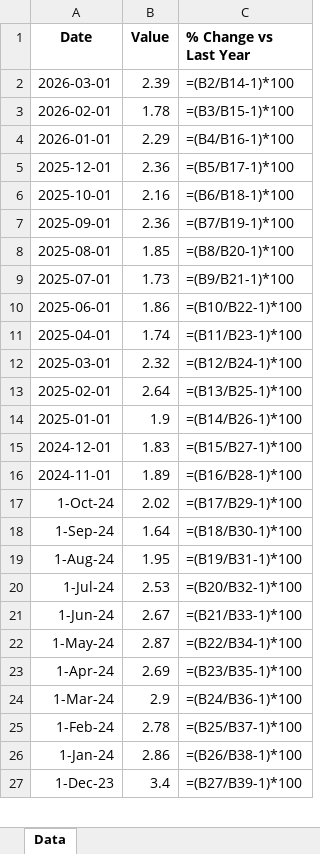
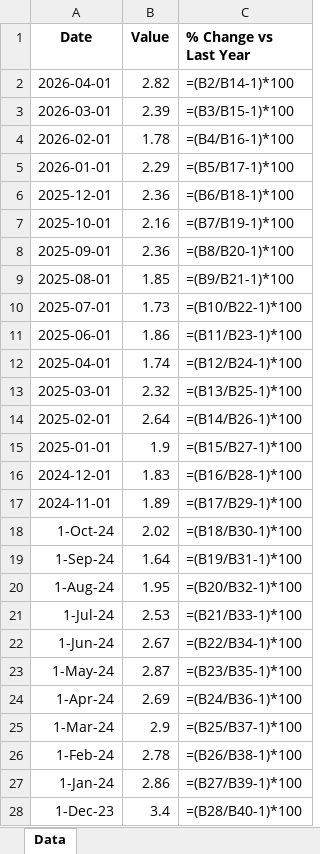
Before and after one commit to mcleancapital/realcpican, an Excel workbook: data/cpi.xlsx, sheet Data, drawn as a sheet; only a part is shown; values as stored, in another font and other column widths than the file's, no borders; formulas without a stored value are shown as written; addresses are those after the commit; the diff covers the shown part only; the diff names each change by its address in the sheet, - before the commit and + after, or states it on an @@ line.

```diff
--- a/data/cpi.xlsx (sheet Data)
+++ b/data/cpi.xlsx (sheet Data)
+row 2: 2026-04-01 | 2.82 | =(B2/B14-1)*100
-C3 (% Change vs Last Year): =(B2/B14-1)*100
+C3 (% Change vs Last Year): =(B3/B15-1)*100
-C4 (% Change vs Last Year): =(B3/B15-1)*100
+C4 (% Change vs Last Year): =(B4/B16-1)*100
-C5 (% Change vs Last Year): =(B4/B16-1)*100
+C5 (% Change vs Last Year): =(B5/B17-1)*100
-C6 (% Change vs Last Year): =(B5/B17-1)*100
+C6 (% Change vs Last Year): =(B6/B18-1)*100
-C7 (% Change vs Last Year): =(B6/B18-1)*100
+C7 (% Change vs Last Year): =(B7/B19-1)*100
-C8 (% Change vs Last Year): =(B7/B19-1)*100
+C8 (% Change vs Last Year): =(B8/B20-1)*100
-C9 (% Change vs Last Year): =(B8/B20-1)*100
+C9 (% Change vs Last Year): =(B9/B21-1)*100
-C10 (% Change vs Last Year): =(B9/B21-1)*100
+C10 (% Change vs Last Year): =(B10/B22-1)*100
-C11 (% Change vs Last Year): =(B10/B22-1)*100
+C11 (% Change vs Last Year): =(B11/B23-1)*100
-C12 (% Change vs Last Year): =(B11/B23-1)*100
+C12 (% Change vs Last Year): =(B12/B24-1)*100
-C13 (% Change vs Last Year): =(B12/B24-1)*100
+C13 (% Change vs Last Year): =(B13/B25-1)*100
-C14 (% Change vs Last Year): =(B13/B25-1)*100
+C14 (% Change vs Last Year): =(B14/B26-1)*100
-C15 (% Change vs Last Year): =(B14/B26-1)*100
+C15 (% Change vs Last Year): =(B15/B27-1)*100
-C16 (% Change vs Last Year): =(B15/B27-1)*100
+C16 (% Change vs Last Year): =(B16/B28-1)*100
-C17 (% Change vs Last Year): =(B16/B28-1)*100
+C17 (% Change vs Last Year): =(B17/B29-1)*100
-C18 (% Change vs Last Year): =(B17/B29-1)*100
+C18 (% Change vs Last Year): =(B18/B30-1)*100
-C19 (% Change vs Last Year): =(B18/B30-1)*100
+C19 (% Change vs Last Year): =(B19/B31-1)*100
-C20 (% Change vs Last Year): =(B19/B31-1)*100
+C20 (% Change vs Last Year): =(B20/B32-1)*100
-C21 (% Change vs Last Year): =(B20/B32-1)*100
+C21 (% Change vs Last Year): =(B21/B33-1)*100
-C22 (% Change vs Last Year): =(B21/B33-1)*100
+C22 (% Change vs Last Year): =(B22/B34-1)*100
-C23 (% Change vs Last Year): =(B22/B34-1)*100
+C23 (% Change vs Last Year): =(B23/B35-1)*100
-C24 (% Change vs Last Year): =(B23/B35-1)*100
+C24 (% Change vs Last Year): =(B24/B36-1)*100
-C25 (% Change vs Last Year): =(B24/B36-1)*100
+C25 (% Change vs Last Year): =(B25/B37-1)*100
-C26 (% Change vs Last Year): =(B25/B37-1)*100
+C26 (% Change vs Last Year): =(B26/B38-1)*100
-C27 (% Change vs Last Year): =(B26/B38-1)*100
+C27 (% Change vs Last Year): =(B27/B39-1)*100
-C28 (% Change vs Last Year): =(B27/B39-1)*100
+C28 (% Change vs Last Year): =(B28/B40-1)*100
```
Also changed, not shown: 38 edited cells elsewhere in this sheet.
